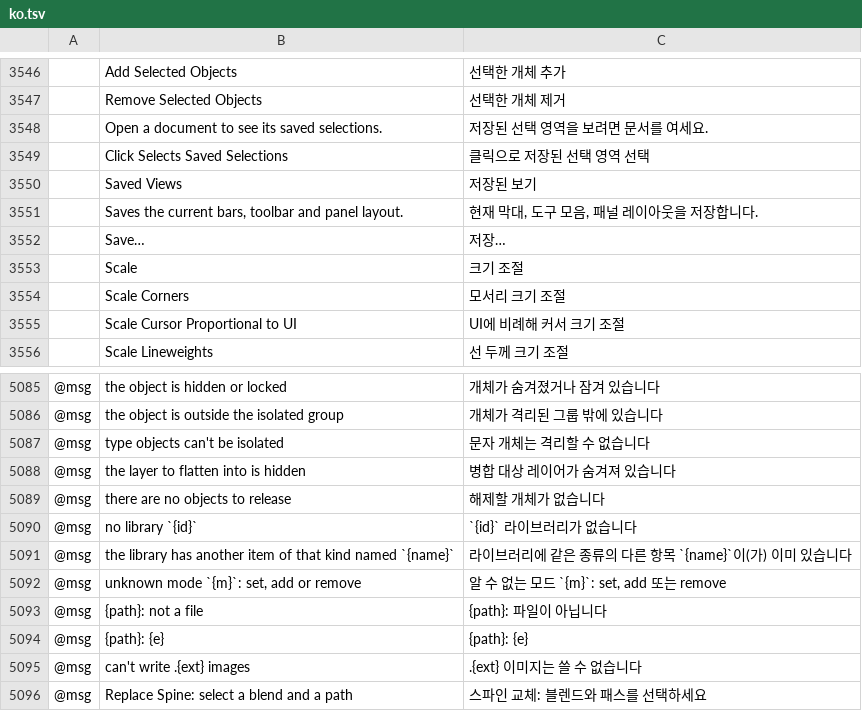
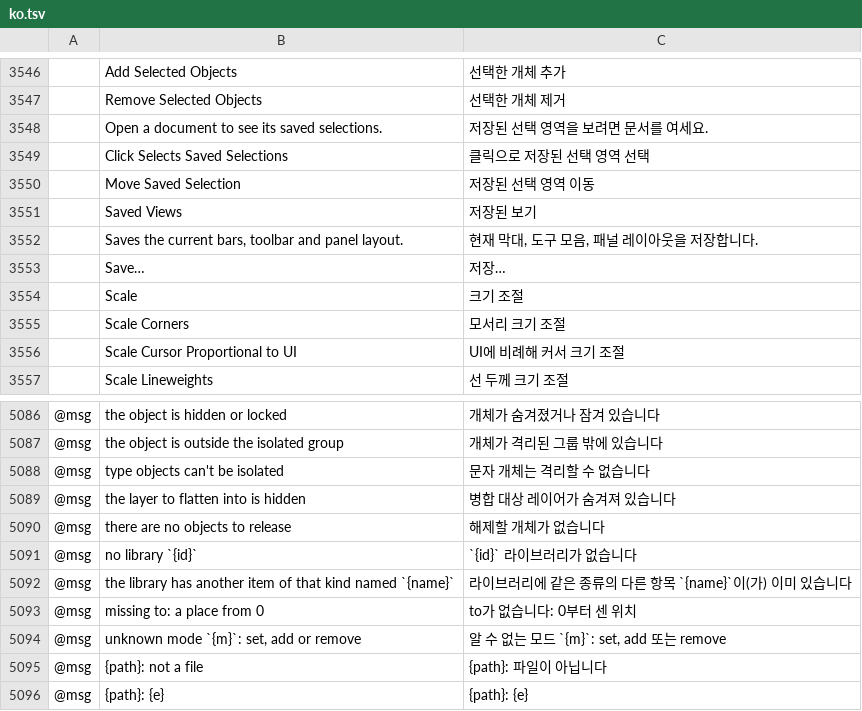
Before and after one commit to danngreen/vectorcraft, a TSV file: crates/ui-egui/src/i18n/ko.tsv, drawn as a sheet; only a part is shown, gaps mark what is left out; the shorter side is filled out with more unchanged rows; the diff names each change by its address in the sheet, - before the commit and + after, or states it on an @@ line.

```diff
--- a/crates/ui-egui/src/i18n/ko.tsv
+++ b/crates/ui-egui/src/i18n/ko.tsv
+row 3550:  | Move Saved Selection | 저장된 선택 영역 이동
+row 5093: @msg | missing to: a place from 0 | to가 없습니다: 0부터 센 위치
```
Also changed, not shown: crates/ui-egui/src/i18n/el.tsv, crates/ui-egui/src/i18n/fr.tsv, 27 other files.
